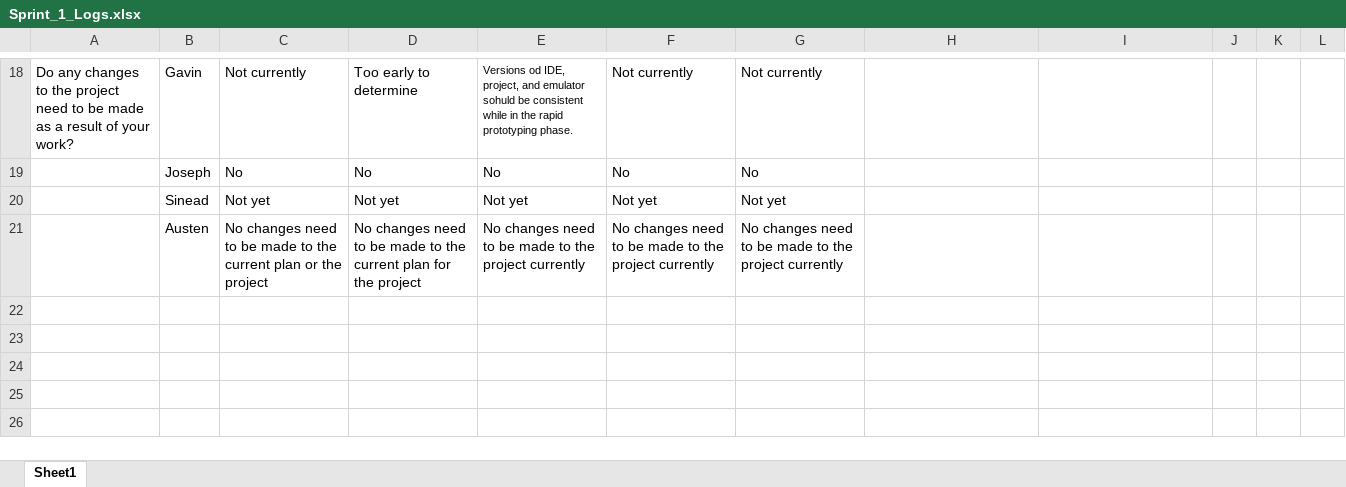
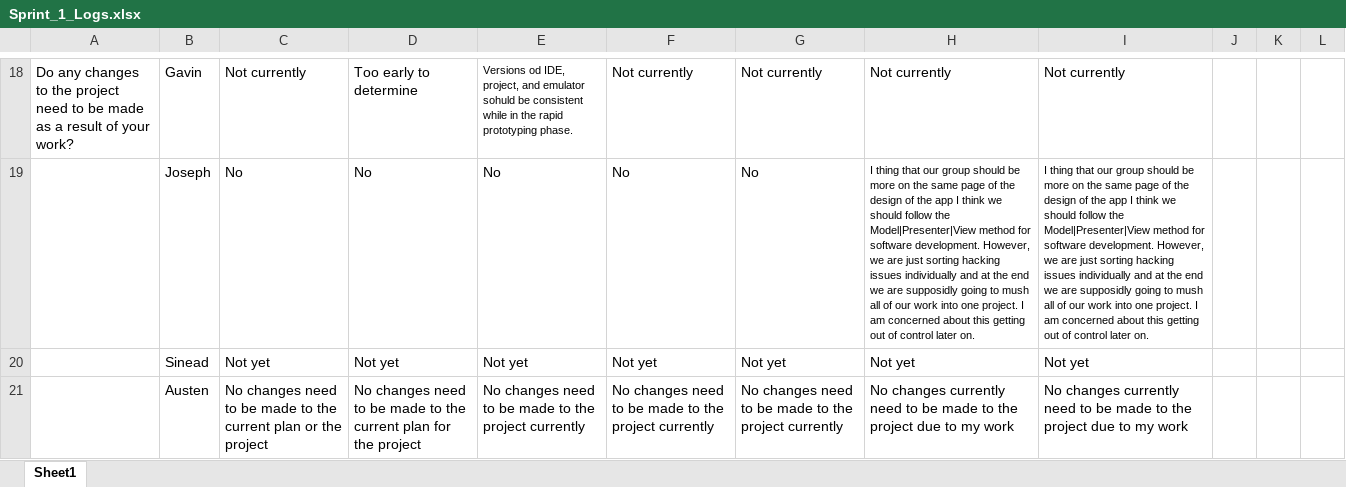
Before and after one commit to gavinjalberghini/Hack-Heist, an Excel workbook: Documents/Sprint One/Sprint_1_Logs.xlsx, sheet Sheet1, drawn as a sheet; only a part is shown, gaps mark what is left out; values as stored, in another font and other column widths than the file's, no borders; the diff covers the shown part only; the diff names each change by its address in the sheet, - before the commit and + after, or states it on an @@ line.

```diff
--- a/Documents/Sprint One/Sprint_1_Logs.xlsx (sheet Sheet1)
+++ b/Documents/Sprint One/Sprint_1_Logs.xlsx (sheet Sheet1)
-H18: (empty)
+H18: Not currently
-I18: (empty)
+I18: Not currently
-H19: (empty)
+H19: I thing that our group should be more on the same page of the design of the app I think we should follow the Model|Presenter|View method for software development. However, we are just sorting hacking issues individually and at the end we are supposidly going to mush all of our work into one project. I am concerned about this getting out of control later on.
-I19: (empty)
+I19: I thing that our group should be more on the same page of the design of the app I think we should follow the Model|Presenter|View method for software development. However, we are just sorting hacking issues individually and at the end we are supposidly going to mush all of our work into one project. I am concerned about this getting out of control later on.
-H20: (empty)
+H20: Not yet
-I20: (empty)
+I20: Not yet
-H21: (empty)
+H21: No changes currently need to be made to the project due to my work
-I21: (empty)
+I21: No changes currently need to be made to the project due to my work
```
Also changed, not shown: 32 edited cells elsewhere in this sheet.
